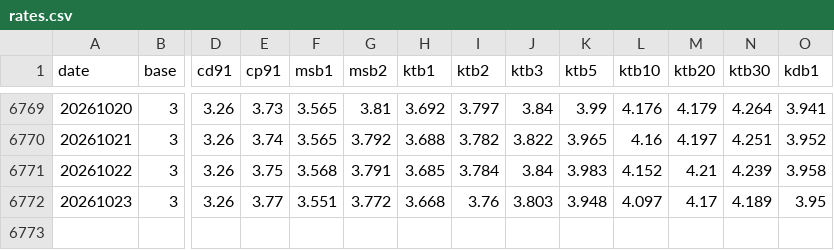
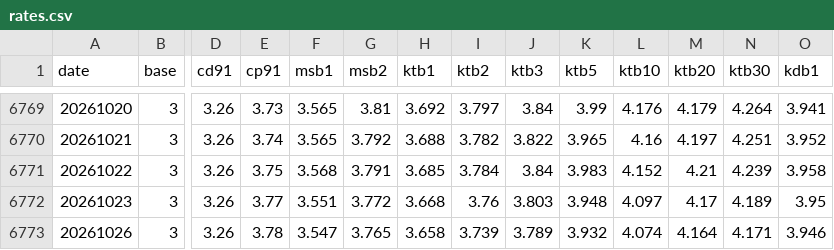
Before and after one commit to crucialp/rate-monitor, a CSV file: docs/data/rates.csv, drawn as a sheet; only a part is shown, gaps mark what is left out; rows hold the shown columns only; the diff names each change by its address in the sheet, - before the commit and + after, or states it on an @@ line.

```diff
--- a/docs/data/rates.csv
+++ b/docs/data/rates.csv
+row 6773: 20261026 | 3 | 3.26 | 3.78 | 3.547 | 3.765 | 3.658 | 3.739 | 3.789 | 3.932 | 4.074 | 4.164 | 4.171 | 3.946
```
Also changed, not shown: 2 other files.
